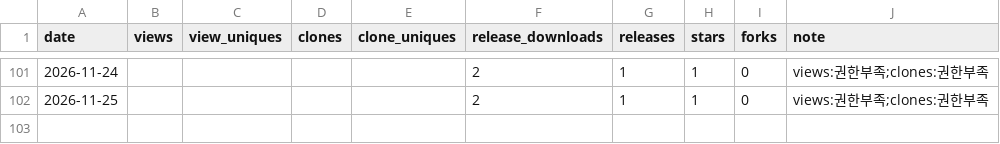
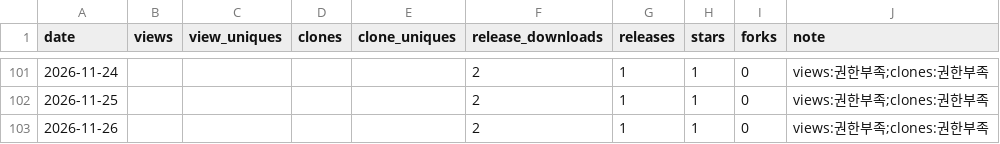
Before and after one commit to rubatoyd/kakao-book-mcp, a CSV file: docs/usage.csv, drawn as a sheet; only a part is shown, gaps mark what is left out.

```diff
--- a/docs/usage.csv
+++ b/docs/usage.csv
@@ -102 +102,2 @@ date,views,view_uniques,clones,clone_uniques,release_downloads,releases,stars,fo
 2026-11-25,,,,,2,1,1,0,views:권한부족;clones:권한부족
+2026-11-26,,,,,2,1,1,0,views:권한부족;clones:권한부족
```
Also changed, not shown: 2 other files.
